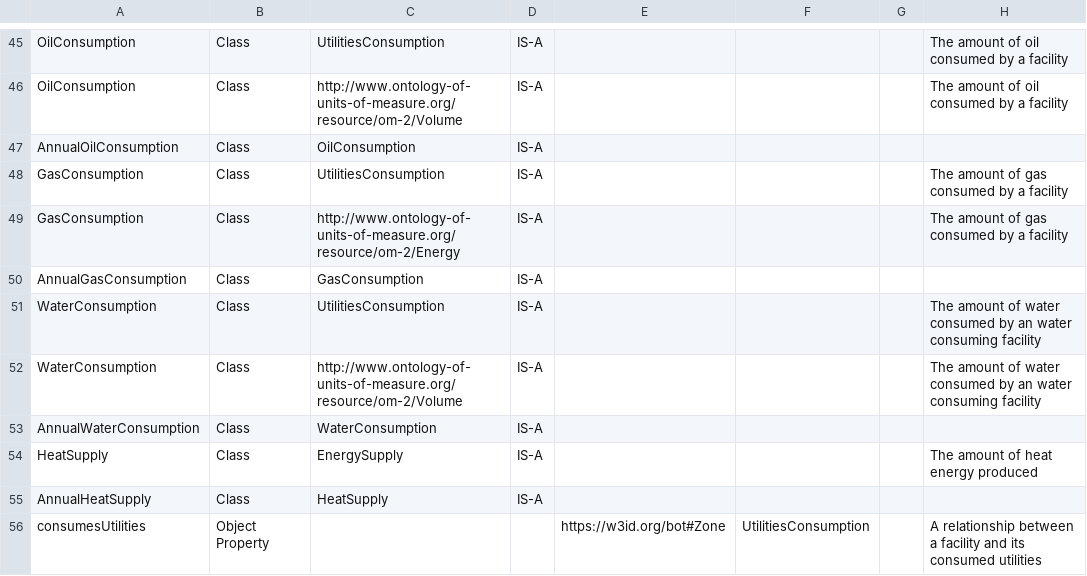
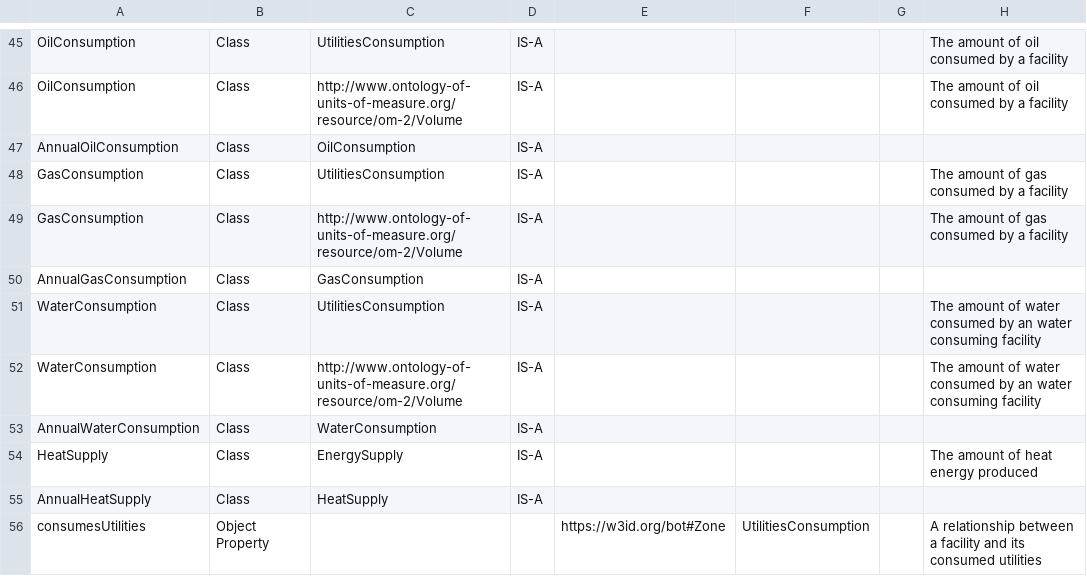
Before and after one commit to msff2/ontology, a CSV file: JPS_Ontology/ontology/ontoubemmp/ontoubemmp.csv, drawn as a sheet; only a part is shown, gaps mark what is left out; the diff names each change by its address in the sheet, - before the commit and + after, or states it on an @@ line.

Commit message:
dev-ontoubemmp-refactor-saref-oema-concepts: Corrected GasConsumption to Volume instead

```diff
--- a/JPS_Ontology/ontology/ontoubemmp/ontoubemmp.csv
+++ b/JPS_Ontology/ontology/ontoubemmp/ontoubemmp.csv
-C49: http://www.ontology-of-units-of-measure.org/resource/om-2/Energy
+C49: http://www.ontology-of-units-of-measure.org/resource/om-2/Volume
```
Also changed, not shown: 1 other file.
